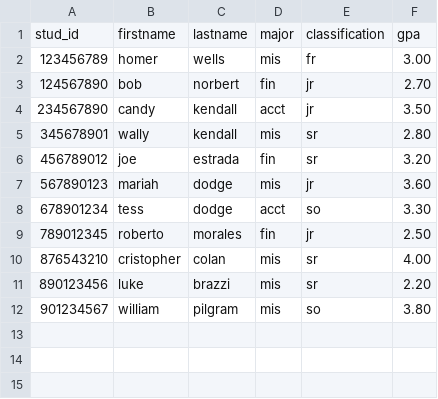
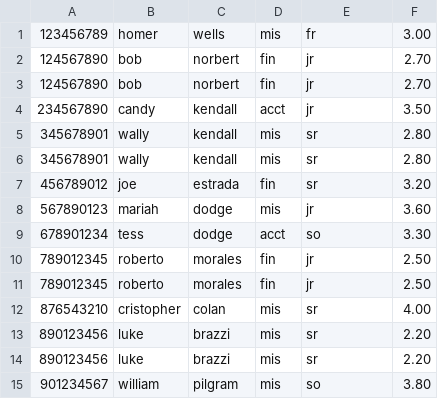
Before and after one commit to garrettkembel1/Quiz-1, a CSV file: processedStudents.csv, drawn as a sheet; removed rows and columns are numbered as before the commit, all else as after; the diff names each change by its address in the sheet, - before the commit and + after, or states it on an @@ line.

```diff
--- a/processedStudents.csv
+++ b/processedStudents.csv
-row 1: stud_id | firstname | lastname | major | classification | gpa
+row 3: 124567890 | bob | norbert | fin | jr | 2.70
+row 5: 345678901 | wally | kendall | mis | sr | 2.80
+row 11: 789012345 | roberto | morales | fin | jr | 2.50
+row 13: 890123456 | luke | brazzi | mis | sr | 2.20
```
Also changed, not shown: 3 other files.
